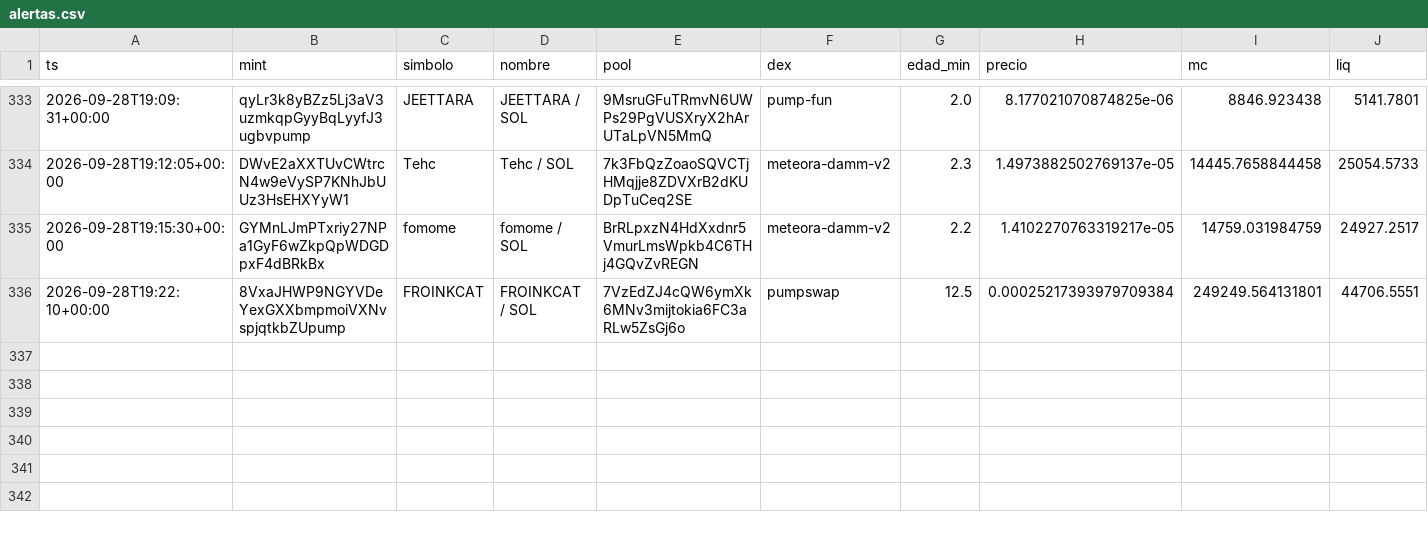
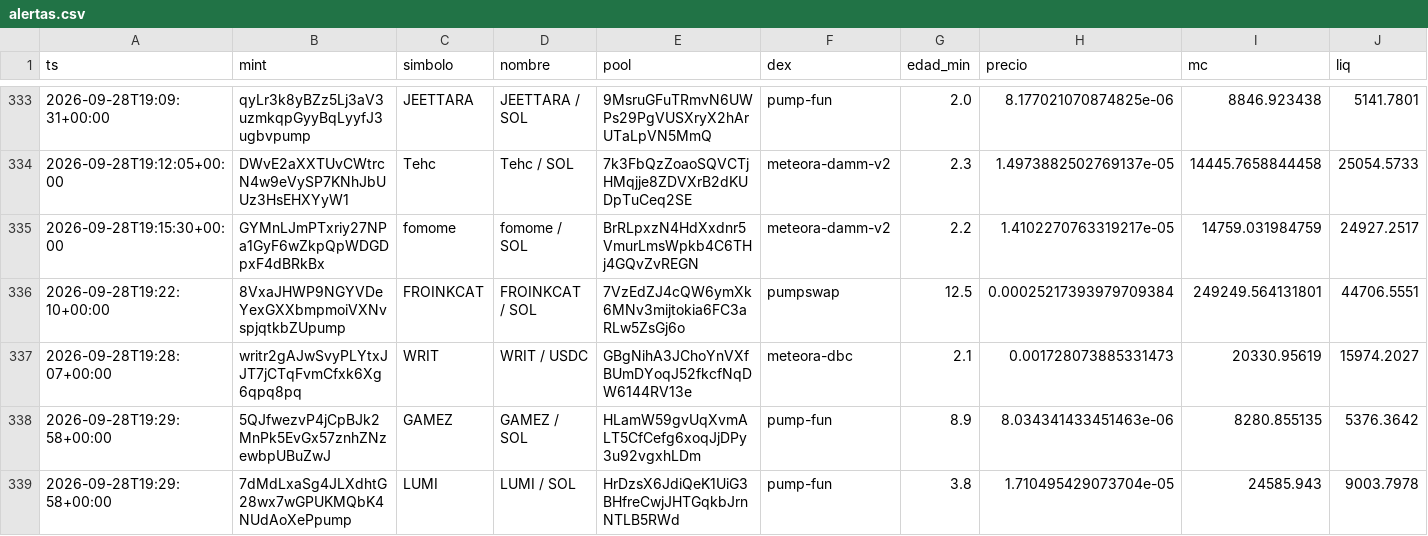
Before and after one commit to eriphelo15/An-lisis-cuantitativo, a CSV file: alertas.csv, drawn as a sheet; only a part is shown, gaps mark what is left out; rows hold the shown columns only; the diff names each change by its address in the sheet, - before the commit and + after, or states it on an @@ line.

```diff
--- a/alertas.csv
+++ b/alertas.csv
+row 337: 2026-09-28T19:28:07+00:00 | writr2gAJwSvyPLYtxJJT7jCTqFvmCfxk6Xg6qpq8pq | WRIT | WRIT / USDC | GBgNihA3JChoYnVXfBUmDYoqJ52fkcfNqDW6144RV13e | meteora-dbc | 2.1 | 0.001728073885331473 | 20330.95619 | 15974.2027
+row 338: 2026-09-28T19:29:58+00:00 | 5QJfwezvP4jCpBJk2MnPk5EvGx57znhZNzewbpUBuZwJ | GAMEZ | GAMEZ / SOL | HLamW59gvUqXvmALT5CfCefg6xoqJjDPy3u92vgxhLDm | pump-fun | 8.9 | 8.034341433451463e-06 | 8280.855135 | 5376.3642
+row 339: 2026-09-28T19:29:58+00:00 | 7dMdLxaSg4JLXdhtG28wx7wGPUKMQbK4NUdAoXePpump | LUMI | LUMI / SOL | HrDzsX6JdiQeK1UiG3BHfreCwjJHTGqkbJrnNTLB5RWd | pump-fun | 3.8 | 1.710495429073704e-05 | 24585.943 | 9003.7978
```
Also changed, not shown: detecciones.csv, seguimiento.csv, 3 other files.
